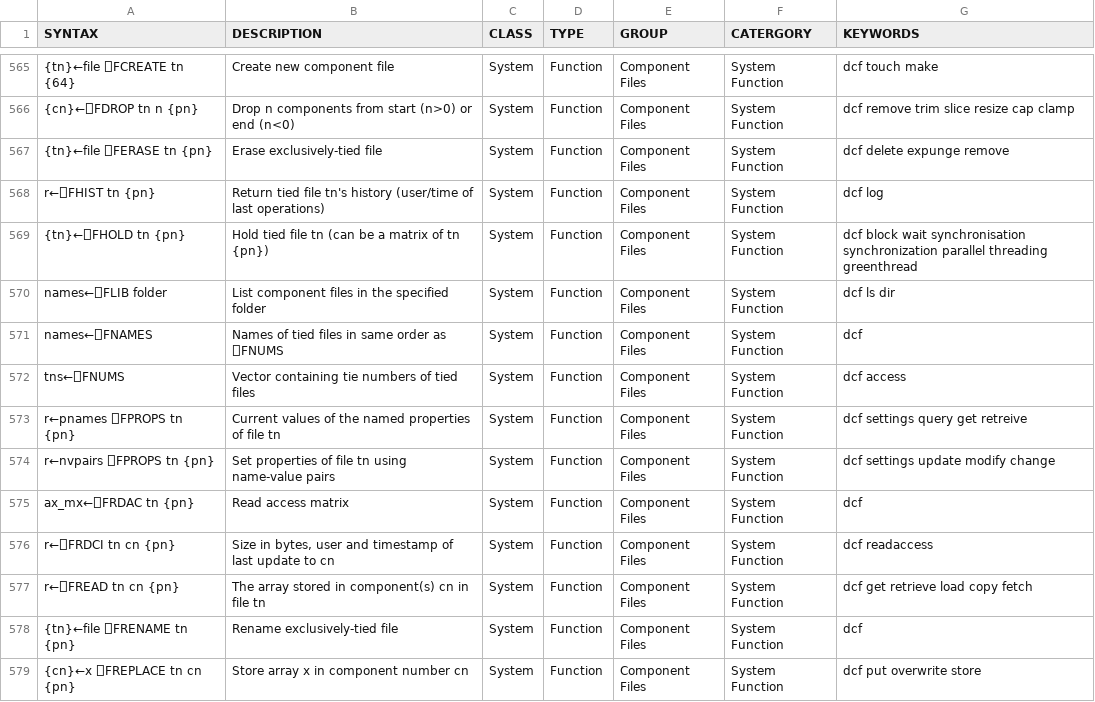
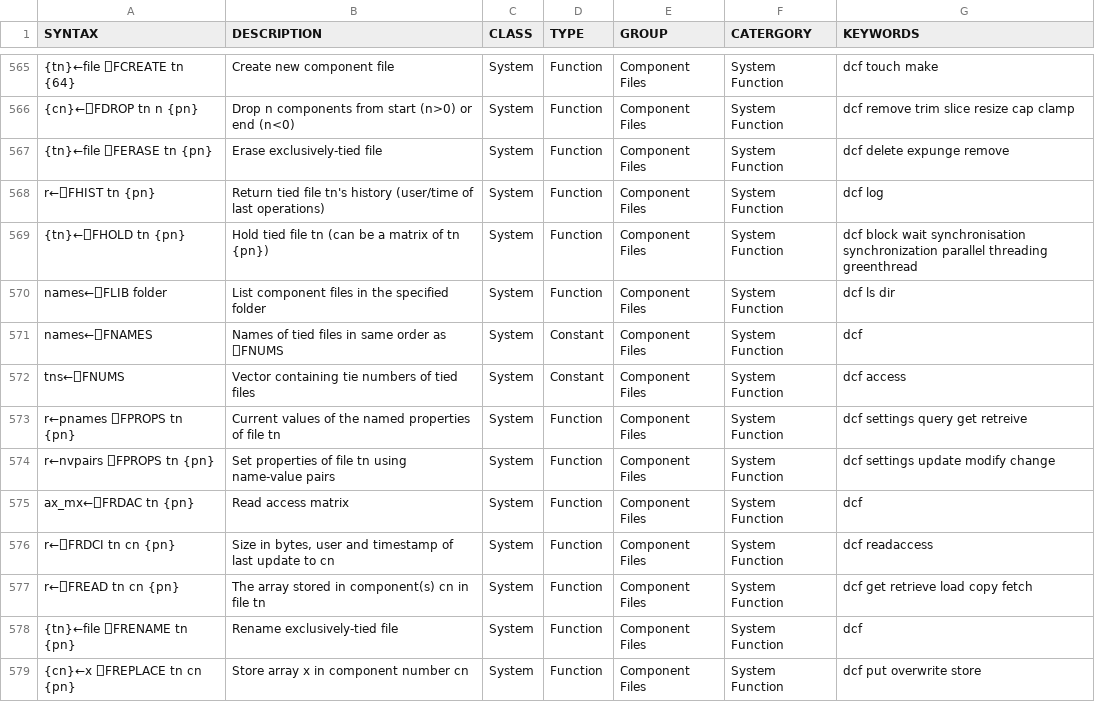
Before and after one commit to abrudz/aplcart, a TSV file: table.tsv, drawn as a sheet; only a part is shown, gaps mark what is left out; the diff covers the shown part only.

```diff
--- a/table.tsv
+++ b/table.tsv
@@ -570,4 +570,4 @@ r←⎕FHIST tn {pn}	Return tied file tn's history (user/time of last operations
 names←⎕FLIB folder	List component files in the specified folder	System	Function	Component Files	System Function	dcf ls dir
-names←⎕FNAMES	Names of tied files in same order as ⎕FNUMS	System	Function	Component Files	System Function	dcf
-tns←⎕FNUMS	Vector containing tie numbers of tied files	System	Function	Component Files	System Function	dcf access
+names←⎕FNAMES	Names of tied files in same order as ⎕FNUMS	System	Constant	Component Files	System Function	dcf
+tns←⎕FNUMS	Vector containing tie numbers of tied files	System	Constant	Component Files	System Function	dcf access
 r←pnames ⎕FPROPS tn {pn}	Current values of the named properties of file tn	System	Function	Component Files	System Function	dcf settings query get retreive
```
Also changed, not shown: 4 added rows and 10 edited cells elsewhere in this file.
